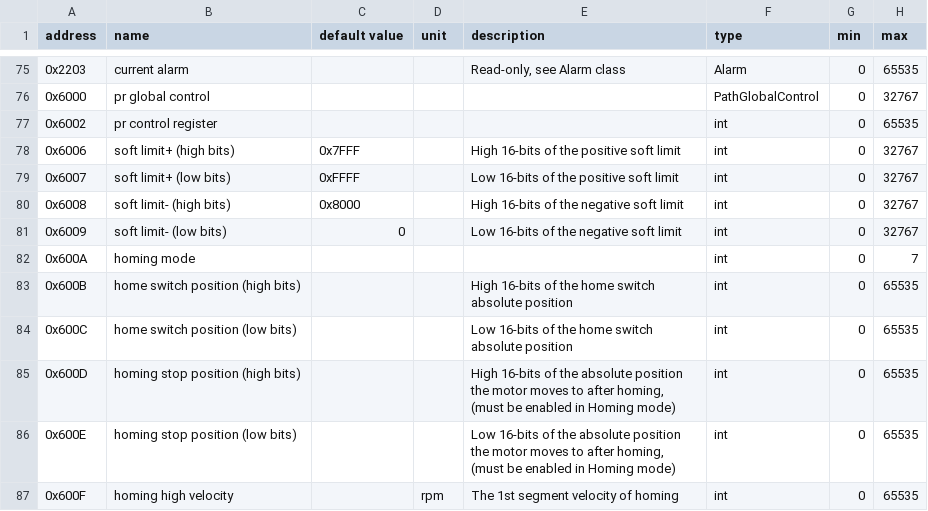
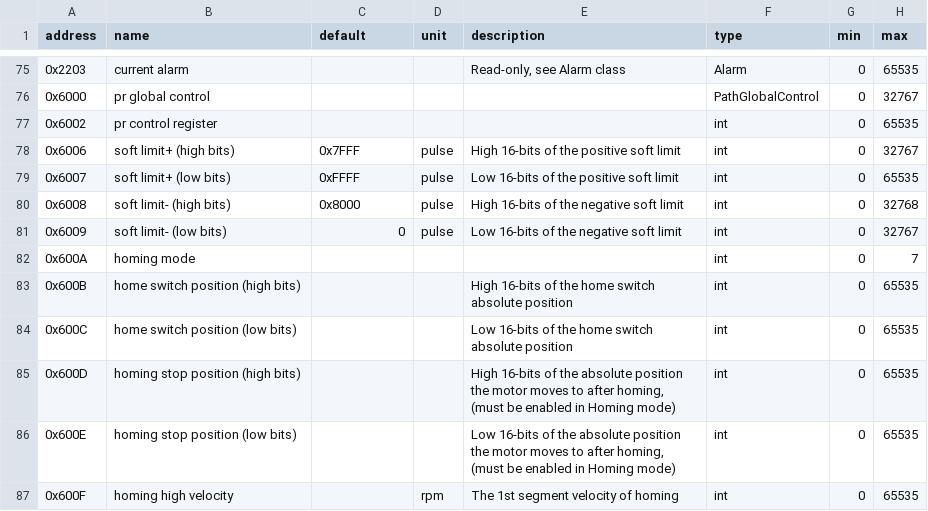
Before and after one commit to opshelf/os, a CSV file: perpetual_hardware/packages/hardware/src/hardware/device_docs/icl-rs/ICL42.csv, drawn as a sheet; only a part is shown, gaps mark what is left out; the diff names each change by its address in the sheet, - before the commit and + after, or states it on an @@ line.

```diff
--- a/perpetual_hardware/packages/hardware/src/hardware/device_docs/icl-rs/ICL42.csv
+++ b/perpetual_hardware/packages/hardware/src/hardware/device_docs/icl-rs/ICL42.csv
-C1: default value
+C1: default
-D78:D81 (unit): (empty)
+D78:D81 (unit): pulse
-H79 (max): 32767
+H79 (max): 65535
-H80 (max): 32767
+H80 (max): 32768
```
Also changed, not shown: 14 other files.
